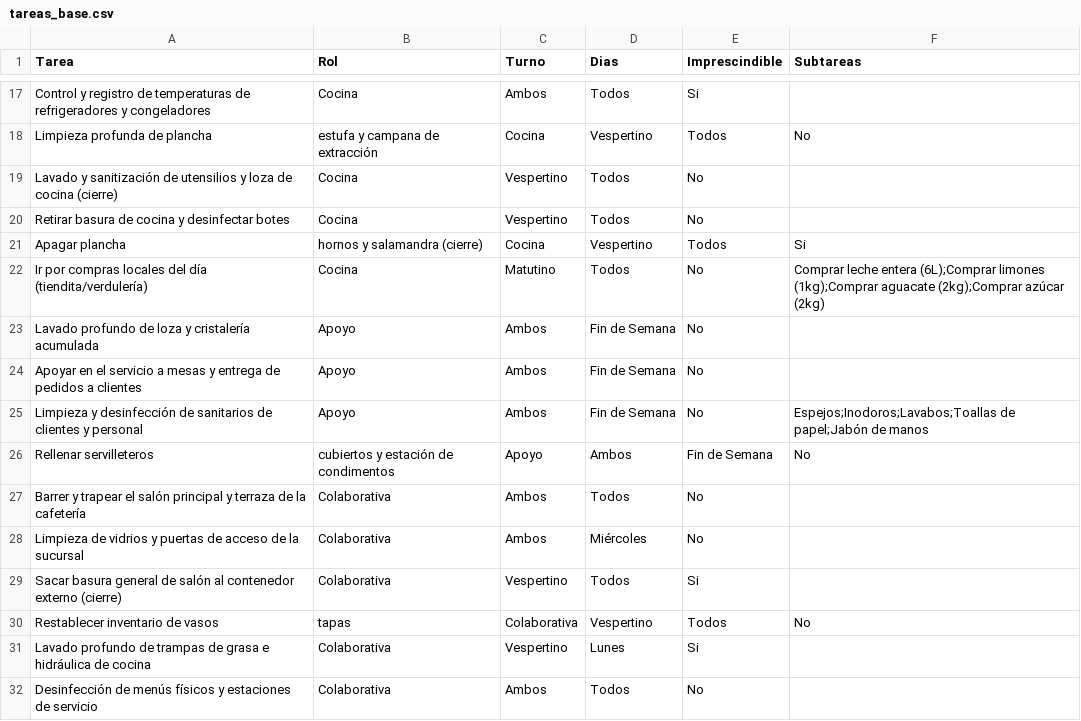
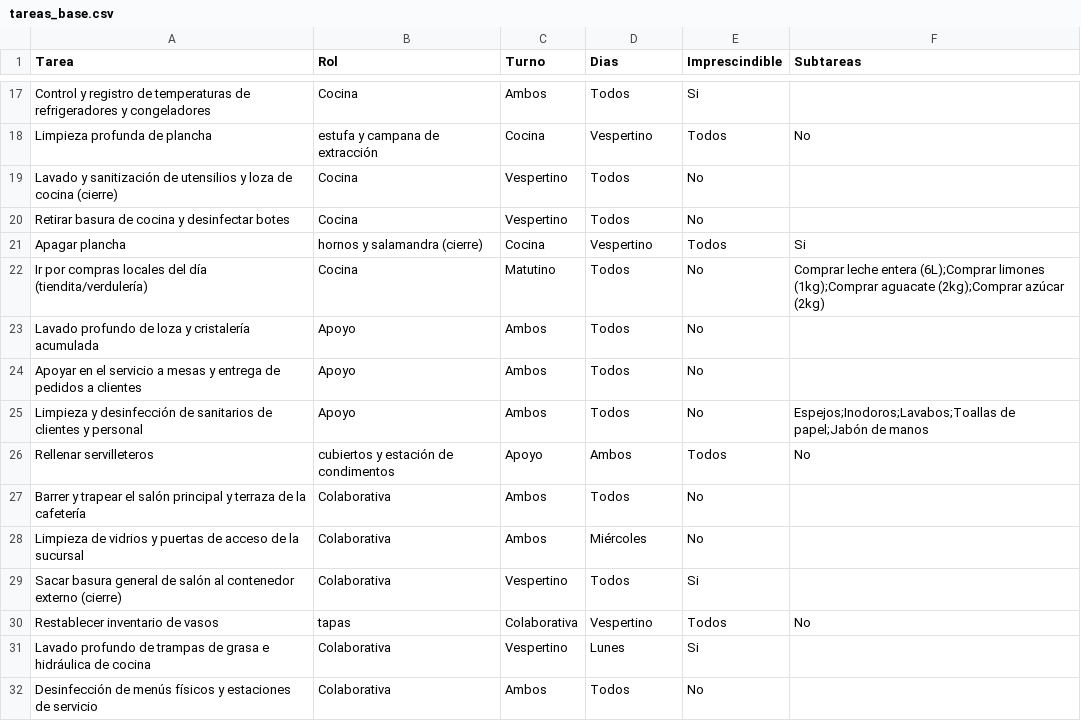
Before and after one commit to Roods2030/roods-tareas, a CSV file: tareas_base.csv, drawn as a sheet; only a part is shown, gaps mark what is left out.

Commit message:
Fix: Set Apoyo tasks Dias to Todos so Apoyo Cocina tasks generate on all weekdays

```diff
--- a/tareas_base.csv
+++ b/tareas_base.csv
@@ -22,6 +22,6 @@ Apagar plancha, hornos y salamandra (cierre),Cocina,Vespertino,Todos,Si,
 Ir por compras locales del día (tiendita/verdulería),Cocina,Matutino,Todos,No,Comprar leche entera (6L);Comprar limones (1kg);Comprar aguacate (2kg);Comprar azúcar (2kg)
-Lavado profundo de loza y cristalería acumulada,Apoyo,Ambos,Fin de Semana,No,
-Apoyar en el servicio a mesas y entrega de pedidos a clientes,Apoyo,Ambos,Fin de Semana,No,
-Limpieza y desinfección de sanitarios de clientes y personal,Apoyo,Ambos,Fin de Semana,No,Espejos;Inodoros;Lavabos;Toallas de papel;Jabón de manos
-Rellenar servilleteros, cubiertos y estación de condimentos,Apoyo,Ambos,Fin de Semana,No,
+Lavado profundo de loza y cristalería acumulada,Apoyo,Ambos,Todos,No,
+Apoyar en el servicio a mesas y entrega de pedidos a clientes,Apoyo,Ambos,Todos,No,
+Limpieza y desinfección de sanitarios de clientes y personal,Apoyo,Ambos,Todos,No,Espejos;Inodoros;Lavabos;Toallas de papel;Jabón de manos
+Rellenar servilleteros, cubiertos y estación de condimentos,Apoyo,Ambos,Todos,No,
 Barrer y trapear el salón principal y terraza de la cafetería,Colaborativa,Ambos,Todos,No,
```
Also changed, not shown: 1 other file.
